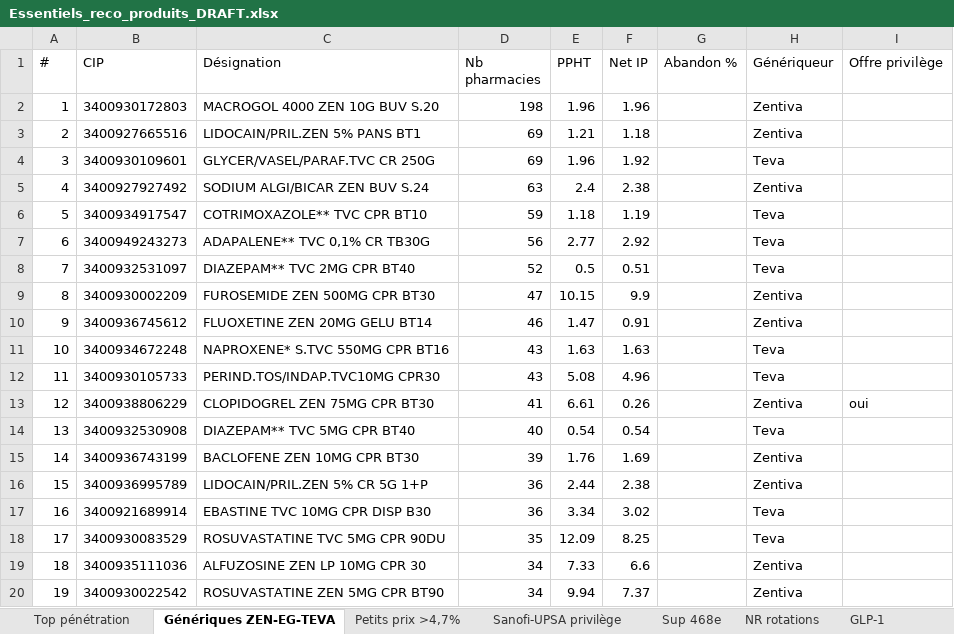
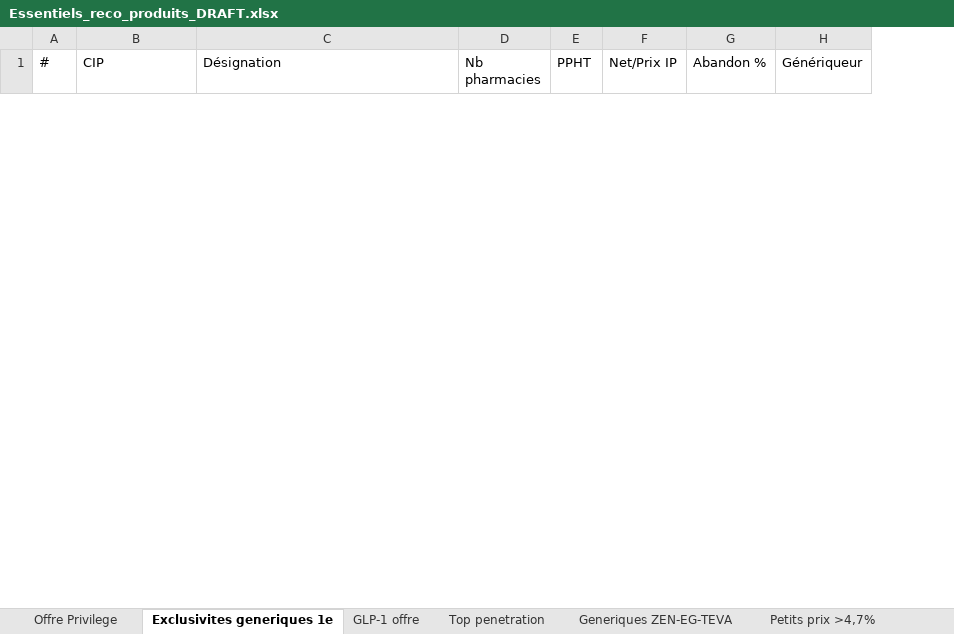
Before and after one commit to willmorel49-coder/jarvis-app, an Excel workbook: essentiels-pharma/_brand/Essentiels_reco_produits_DRAFT.xlsx, sheet Exclusivites generiques 1e, drawn as a sheet; only a part is shown; values as stored, in another font and other column widths than the file's, no borders; removed rows and columns are numbered as before the commit, all else as after; the diff covers the shown part only; the diff names each change by its address in the sheet, - before the commit and + after, or states it on an @@ line.

Commit message:
feat: Offre IP Privilege officielle 2026 (PDF) dans Reco produits - princeps + exclusivites generiques 1e + GLP-1, classe par nb pharmacies

```diff
--- a/essentiels-pharma/_brand/Essentiels_reco_produits_DRAFT.xlsx (sheet Exclusivites generiques 1e)
+++ b/essentiels-pharma/_brand/Essentiels_reco_produits_DRAFT.xlsx (sheet Exclusivites generiques 1e)
-sheet tab: Top pénétration
+sheet tab: Offre Privilege
-sheet tab: Génériques ZEN-EG-TEVA
+sheet tab: Exclusivites generiques 1e
-sheet tab: Sanofi-UPSA privilège
+sheet tab: Top penetration
+sheet tab: GLP-1 offre
+sheet tab: Generiques ZEN-EG-TEVA
@@ sheet tab order changed: Offre Privilege | Exclusivites generiques 1e | GLP-1 offre | Top penetration | Generiques ZEN-EG-TEVA | Petits prix >4,7% @@
-column F (Net IP), empty
+column F (Net/Prix IP), empty
-column I (Offre privilège), empty
-row 2: 1 | 3400930172803 | MACROGOL 4000 ZEN 10G BUV S.20 | 198 | 1.96 | 1.96 |  | Zentiva
-row 3: 2 | 3400927665516 | LIDOCAIN/PRIL.ZEN 5% PANS BT1 | 69 | 1.21 | 1.18 |  | Zentiva
-row 4: 3 | 3400930109601 | GLYCER/VASEL/PARAF.TVC CR 250G | 69 | 1.96 | 1.92 |  | Teva
-row 5: 4 | 3400927927492 | SODIUM ALGI/BICAR ZEN BUV S.24 | 63 | 2.4 | 2.38 |  | Zentiva
-row 6: 5 | 3400934917547 | COTRIMOXAZOLE** TVC CPR BT10 | 59 | 1.18 | 1.19 |  | Teva
-row 7: 6 | 3400949243273 | ADAPALENE** TVC 0,1% CR TB30G | 56 | 2.77 | 2.92 |  | Teva
-row 8: 7 | 3400932531097 | DIAZEPAM** TVC 2MG CPR BT40 | 52 | 0.5 | 0.51 |  | Teva
-row 9: 8 | 3400930002209 | FUROSEMIDE ZEN 500MG CPR BT30 | 47 | 10.15 | 9.9 |  | Zentiva
-row 10: 9 | 3400936745612 | FLUOXETINE ZEN 20MG GELU BT14 | 46 | 1.47 | 0.91 |  | Zentiva
-row 11: 10 | 3400934672248 | NAPROXENE* S.TVC 550MG CPR BT16 | 43 | 1.63 | 1.63 |  | Teva
-row 12: 11 | 3400930105733 | PERIND.TOS/INDAP.TVC10MG CPR30 | 43 | 5.08 | 4.96 |  | Teva
-row 13: 12 | 3400938806229 | CLOPIDOGREL ZEN 75MG CPR BT30 | 41 | 6.61 | 0.26 |  | Zentiva | oui
-row 14: 13 | 3400932530908 | DIAZEPAM** TVC 5MG CPR BT40 | 40 | 0.54 | 0.54 |  | Teva
-row 15: 14 | 3400936743199 | BACLOFENE ZEN 10MG CPR BT30 | 39 | 1.76 | 1.69 |  | Zentiva
-row 16: 15 | 3400936995789 | LIDOCAIN/PRIL.ZEN 5% CR 5G 1+P | 36 | 2.44 | 2.38 |  | Zentiva
-row 17: 16 | 3400921689914 | EBASTINE TVC 10MG CPR DISP B30 | 36 | 3.34 | 3.02 |  | Teva
-row 18: 17 | 3400930083529 | ROSUVASTATINE TVC 5MG CPR 90DU | 35 | 12.09 | 8.25 |  | Teva
-row 19: 18 | 3400935111036 | ALFUZOSINE ZEN LP 10MG CPR 30 | 34 | 7.33 | 6.6 |  | Zentiva
-row 20: 19 | 3400930022542 | ROSUVASTATINE ZEN 5MG CPR BT90 | 34 | 9.94 | 7.37 |  | Zentiva
```
Also changed, not shown: 13 added rows and 101 removed rows elsewhere in this sheet, sheet Top penetration, sheet Offre Privilege, sheet Sanofi-UPSA, sheet Petits prix >4,7%, sheet Sup 468e, sheet NR rotations, other sheet tabs, 3 other files.
